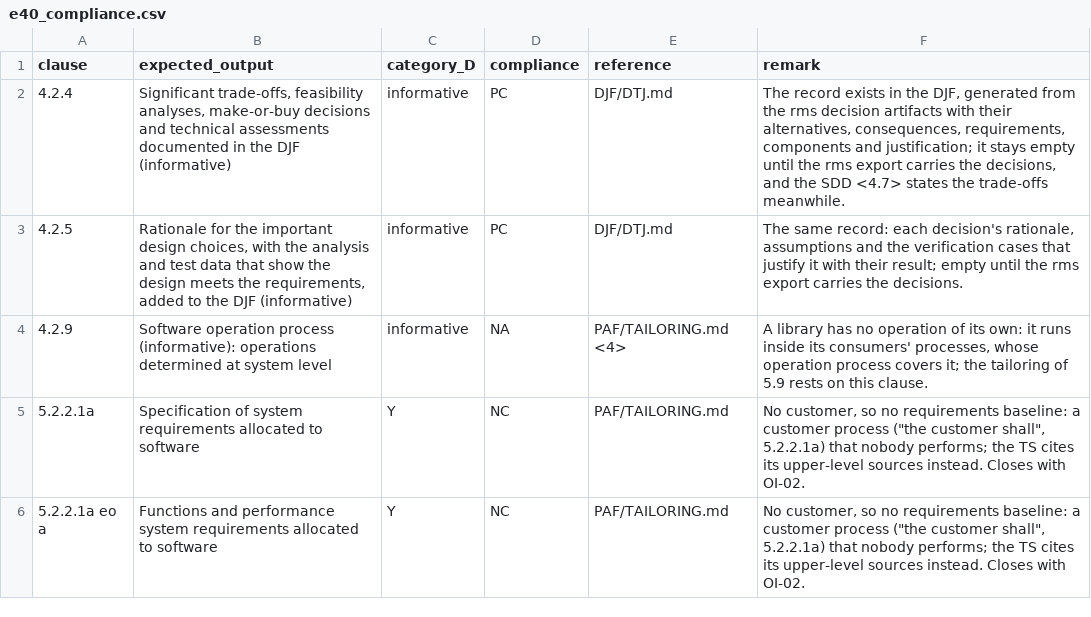
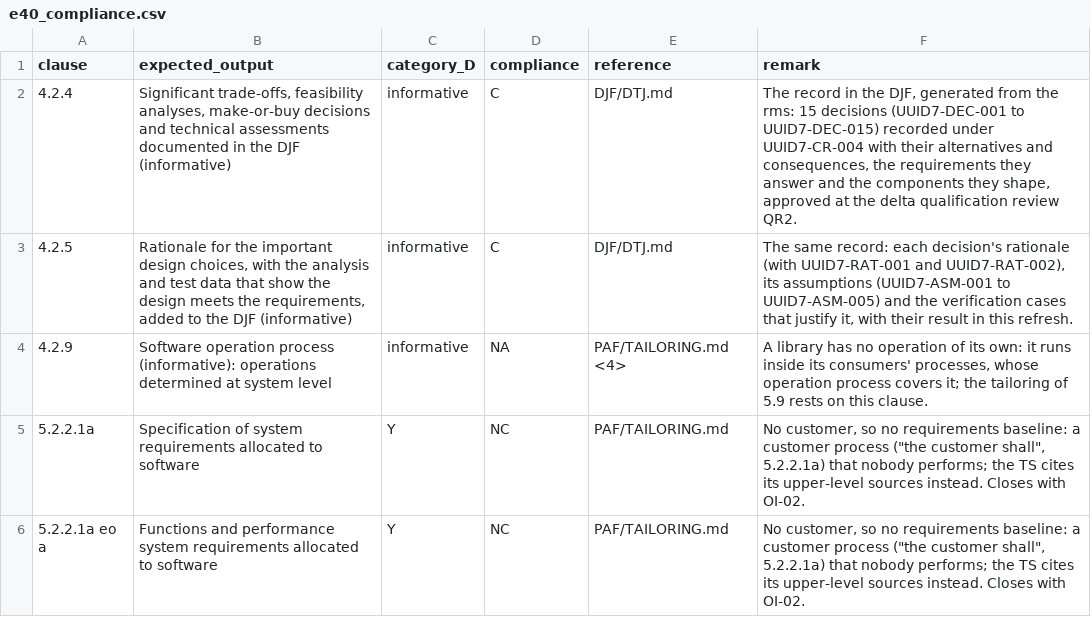
Before and after one commit to RomanHorshkov/uuid7, a CSV file: ecss/MGT/e40_compliance.csv, drawn as a sheet; only a part is shown.

Commit message:
Refresh the rms export from the scripted story's UUID7-CR-004: 31 requirements and 8 interface items approved at the delta qualification review, 35 items superseded and 2 made obsolete through their lifecycle, 15 decisions with their rationales and assumptions, every case re-run and baseline QR-2 frozen at the rework commit. The specification and the decisions become snapshots of that export (ecss/TS/requirements.csv, ecss/DDF/decisions.csv), and the E-40 rows 4.2.4 and 4.2.5 compliant now that the decisions are recorded.

```diff
--- a/ecss/MGT/e40_compliance.csv
+++ b/ecss/MGT/e40_compliance.csv
@@ -1,4 +1,4 @@
 clause,expected_output,category_D,compliance,reference,remark
-4.2.4,"Significant trade-offs, feasibility analyses, make-or-buy decisions and technical assessments documented in the DJF (informative)",informative,PC,DJF/DTJ.md,"The record exists in the DJF, generated from the rms decision artifacts with their alternatives, consequences, requirements, components and justification; it stays empty until the rms export carries the decisions, and the SDD <4.7> states the trade-offs meanwhile."
-4.2.5,"Rationale for the important design choices, with the analysis and test data that show the design meets the requirements, added to the DJF (informative)",informative,PC,DJF/DTJ.md,"The same record: each decision's rationale, assumptions and the verification cases that justify it with their result; empty until the rms export carries the decisions."
+4.2.4,"Significant trade-offs, feasibility analyses, make-or-buy decisions and technical assessments documented in the DJF (informative)",informative,C,DJF/DTJ.md,"The record in the DJF, generated from the rms: 15 decisions (UUID7-DEC-001 to UUID7-DEC-015) recorded under UUID7-CR-004 with their alternatives and consequences, the requirements they answer and the components they shape, approved at the delta qualification review QR2."
+4.2.5,"Rationale for the important design choices, with the analysis and test data that show the design meets the requirements, added to the DJF (informative)",informative,C,DJF/DTJ.md,"The same record: each decision's rationale (with UUID7-RAT-001 and UUID7-RAT-002), its assumptions (UUID7-ASM-001 to UUID7-ASM-005) and the verification cases that justify it, with their result in this refresh."
 4.2.9,Software operation process (informative): operations determined at system level,informative,NA,PAF/TAILORING.md <4>,"A library has no operation of its own: it runs inside its consumers' processes, whose operation process covers it; the tailoring of 5.9 rests on this clause."
```
Also changed, not shown: 4 other files.
